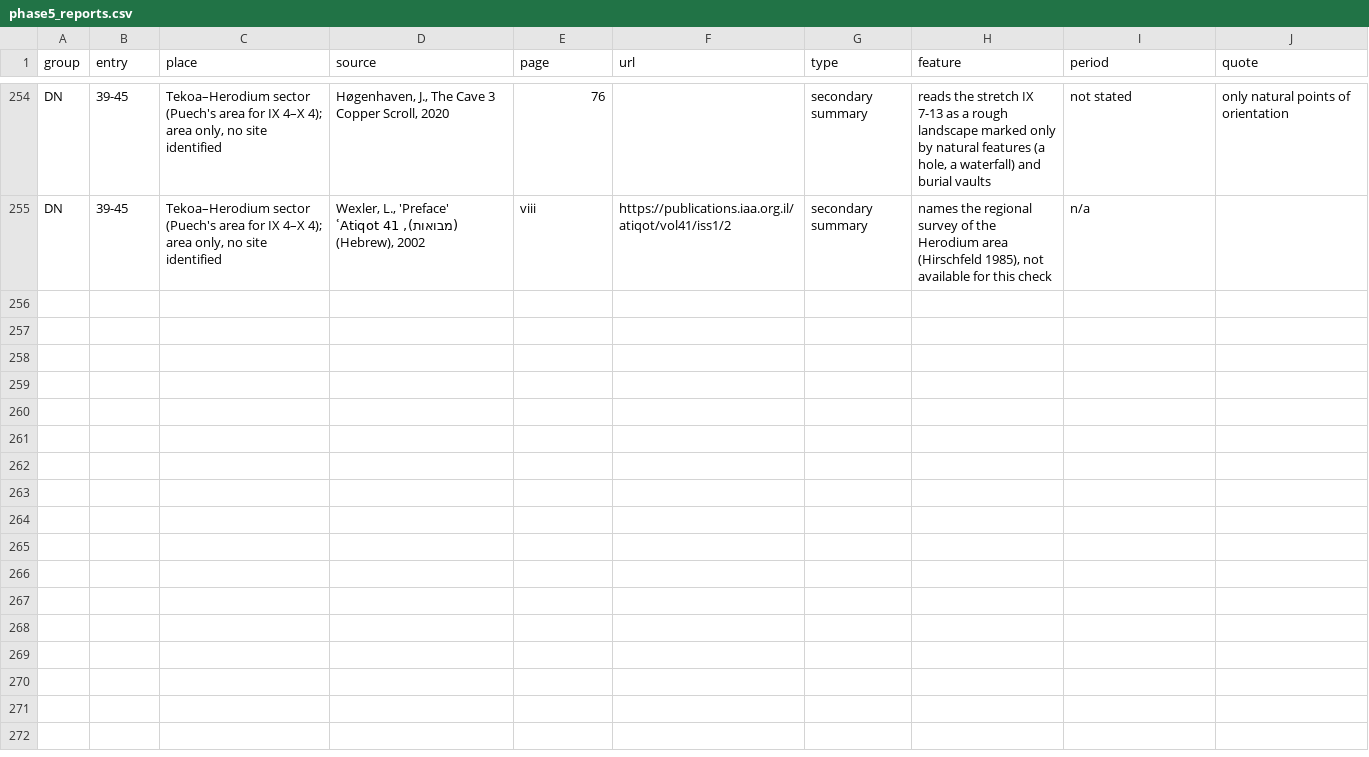
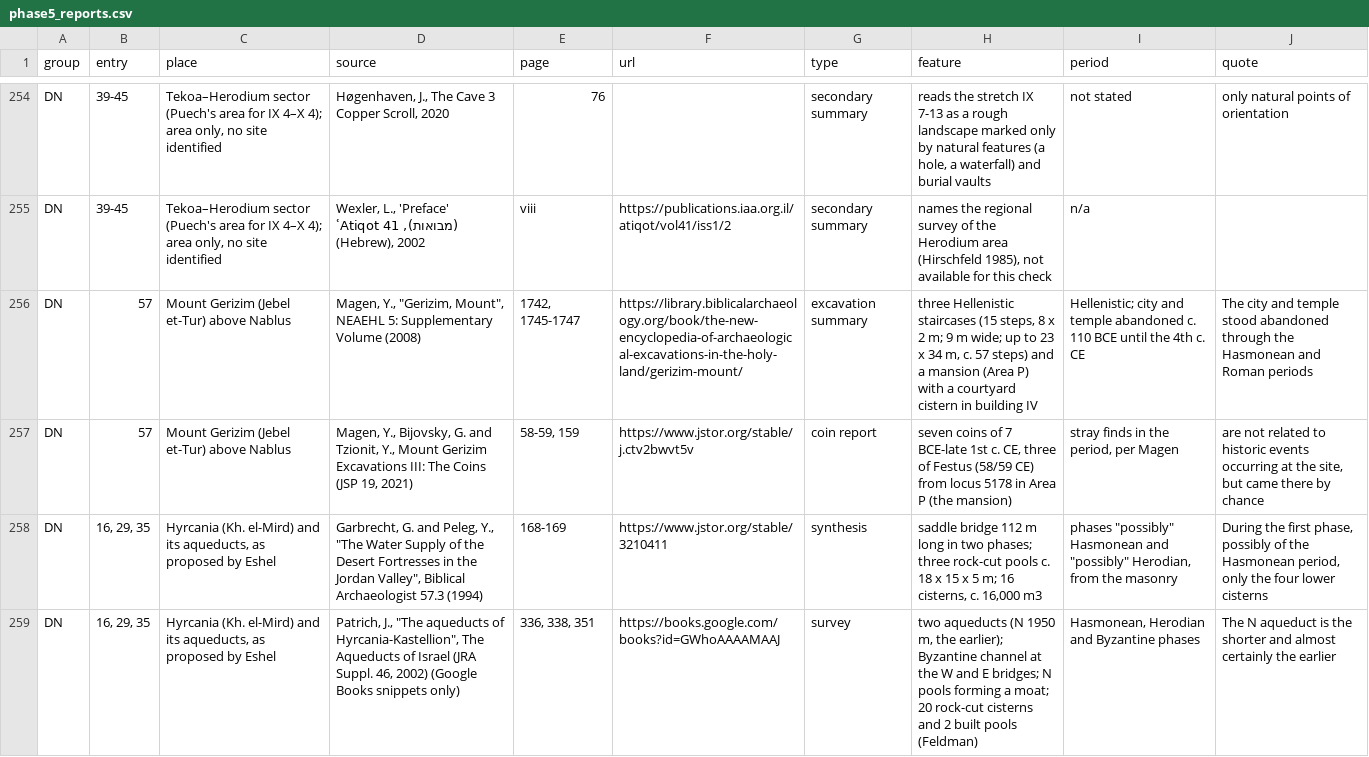
Before and after one commit to quadrin/AncientHebrewTexts, a CSV file: copper_scroll/tables/phase5_reports.csv, drawn as a sheet; only a part is shown, gaps mark what is left out; the diff covers the shown part only; the diff names each change by its address in the sheet, - before the commit and + after, or states it on an @@ line.

```diff
--- a/copper_scroll/tables/phase5_reports.csv
+++ b/copper_scroll/tables/phase5_reports.csv
+row 256: DN | 57 | Mount Gerizim (Jebel et-Tur) above Nablus | Magen, Y., "Gerizim, Mount", NEAEHL 5: Supplementary Volume (2008) | 1742, 1745-1747 | https://library.biblicalarchaeology.org/book/the-new-encyclopedia-of-archaeological-excavations-in-the-holy-land/gerizim-mount/ | excavation summary | three Hellenistic staircases (15 steps, 8 x 2 m; 9 m wide; up to 23 x 34 m, c. 57 steps) and a mansion (Area P) with a courtyard cistern in building IV | Hellenistic; city and temple abandoned c. 110 BCE until the 4th c. CE | The city and temple stood abandoned through the Hasmonean and Roman periods
+row 257: DN | 57 | Mount Gerizim (Jebel et-Tur) above Nablus | Magen, Y., Bijovsky, G. and Tzionit, Y., Mount Gerizim Excavations III: The Coins (JSP 19, 2021) | 58-59, 159 | https://www.jstor.org/stable/j.ctv2bwvt5v | coin report | seven coins of 7 BCE-late 1st c. CE, three of Festus (58/59 CE) from locus 5178 in Area P (the mansion) | stray finds in the period, per Magen | are not related to historic events occurring at the site, but came there by chance
+row 258: DN | 16, 29, 35 | Hyrcania (Kh. el-Mird) and its aqueducts, as proposed by Eshel | Garbrecht, G. and Peleg, Y., "The Water Supply of the Desert Fortresses in the Jordan Valley", Biblical Archaeologist 57.3 (1994) | 168-169 | https://www.jstor.org/stable/3210411 | synthesis | saddle bridge 112 m long in two phases; three rock-cut pools c. 18 x 15 x 5 m; 16 cisterns, c. 16,000 m3 | phases "possibly" Hasmonean and "possibly" Herodian, from the masonry | During the first phase, possibly of the Hasmonean period, only the four lower cisterns
+row 259: DN | 16, 29, 35 | Hyrcania (Kh. el-Mird) and its aqueducts, as proposed by Eshel | Patrich, J., "The aqueducts of Hyrcania-Kastellion", The Aqueducts of Israel (JRA Suppl. 46, 2002) (Google Books snippets only) | 336, 338, 351 | https://books.google.com/books?id=GWhoAAAAMAAJ | survey | two aqueducts (N 1950 m, the earlier); Byzantine channel at the W and E bridges; N pools forming a moat; 20 rock-cut cisterns and 2 built pools (Feldman) | Hasmonean, Herodian and Byzantine phases | The N aqueduct is the shorter and almost certainly the earlier
```
Also changed, not shown: 3 added rows elsewhere in this file, copper_scroll/atlas/research/phase5_archaeology_index.csv, copper_scroll/tables/phase5_archaeology_index.csv, 27 other files.
